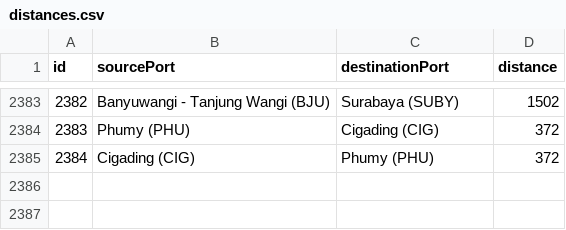
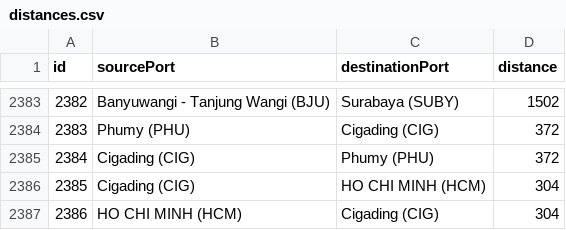
Before and after one commit to marlin-blue/form123, a CSV file: data/distances.csv, drawn as a sheet; only a part is shown, gaps mark what is left out.

```diff
--- a/data/distances.csv
+++ b/data/distances.csv
@@ -2385 +2385,3 @@ id,sourcePort,destinationPort,distance
 2384, Cigading (CIG), Phumy (PHU), 372
+2385, Cigading (CIG), HO CHI MINH (HCM), 304
+2386, HO CHI MINH (HCM), Cigading (CIG), 304
```
Also changed, not shown: 5 other files.
